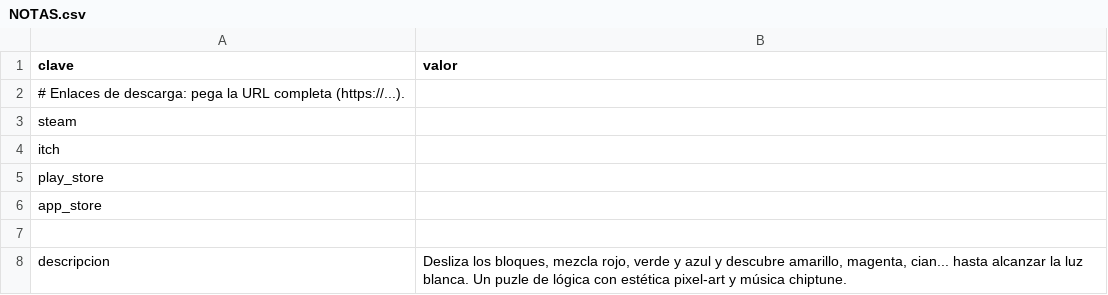
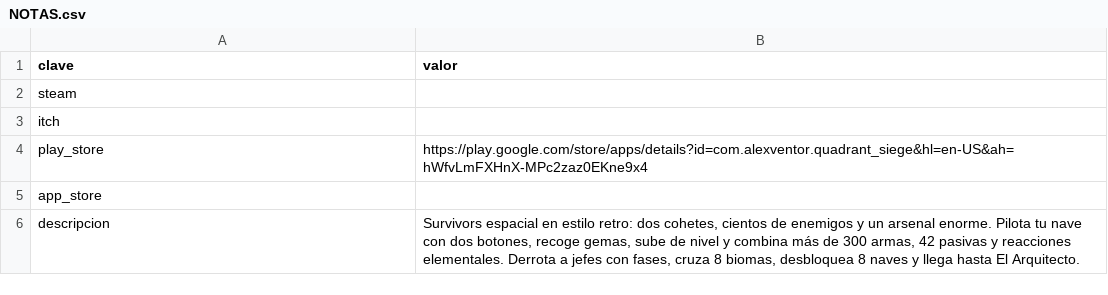
Before and after one commit to melerobits/chromatic2048, a CSV file: NOTAS.csv, drawn as a sheet.

```diff
--- a/NOTAS.csv
+++ b/NOTAS.csv
@@ -1,8 +1,6 @@
 clave,valor
-# Enlaces de descarga: pega la URL completa (https://...). ,
 steam,
 itch,
-play_store,
+play_store,https://play.google.com/store/apps/details?id=com.alexventor.quadrant_siege&hl=en-US&ah=hWfvLmFXHnX-MPc2zaz0EKne9x4
 app_store,
-,
-descripcion,"Desliza los bloques, mezcla rojo, verde y azul y descubre amarillo, magenta, cian... hasta alcanzar la luz blanca. Un puzle de lógica con estética pixel-art y música chiptune."
+descripcion,"Survivors espacial en estilo retro: dos cohetes, cientos de enemigos y un arsenal enorme. Pilota tu nave con dos botones, recoge gemas, sube de nivel y combina más de 300 armas, 42 pasivas y reacciones elementales. Derrota a jefes con fases, cruza 8 biomas, desbloquea 8 naves y llega hasta El Arquitecto."
```
Also changed, not shown: 8 other files.
